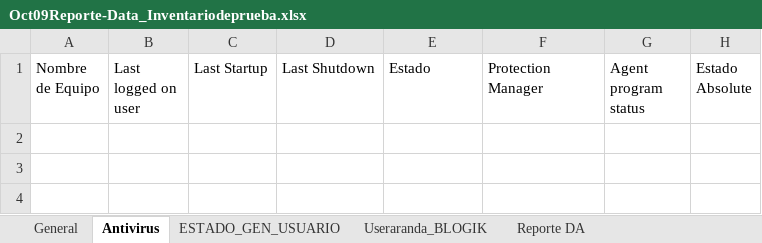
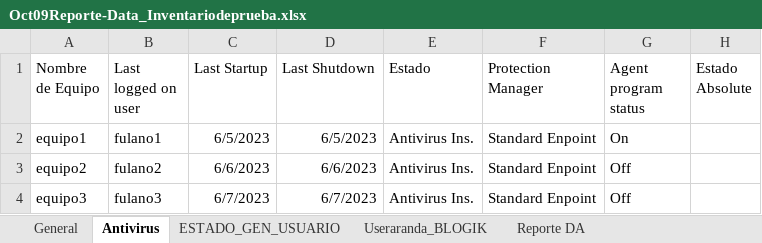
Before and after one commit to Demonista/App_Inventario, an Excel workbook: uploads/Oct09Reporte-Data_Inventariodeprueba.xlsx, sheet Antivirus, drawn as a sheet; values as stored, in another font and other column widths than the file's, no borders; table styles not drawn; the diff names each change by its address in the sheet, - before the commit and + after, or states it on an @@ line.

```diff
--- a/uploads/Oct09Reporte-Data_Inventariodeprueba.xlsx (sheet Antivirus)
+++ b/uploads/Oct09Reporte-Data_Inventariodeprueba.xlsx (sheet Antivirus)
+row 2: equipo1 | fulano1 | 6/5/2023 | 6/5/2023 | Antivirus Ins. | Standard Enpoint | On
+row 3: equipo2 | fulano2 | 6/6/2023 | 6/6/2023 | Antivirus Ins. | Standard Enpoint | Off
+row 4: equipo3 | fulano3 | 6/7/2023 | 6/7/2023 | Antivirus Ins. | Standard Enpoint | Off
```
Also changed, not shown: sheet Useraranda_BLOGIK, 10 other files.
